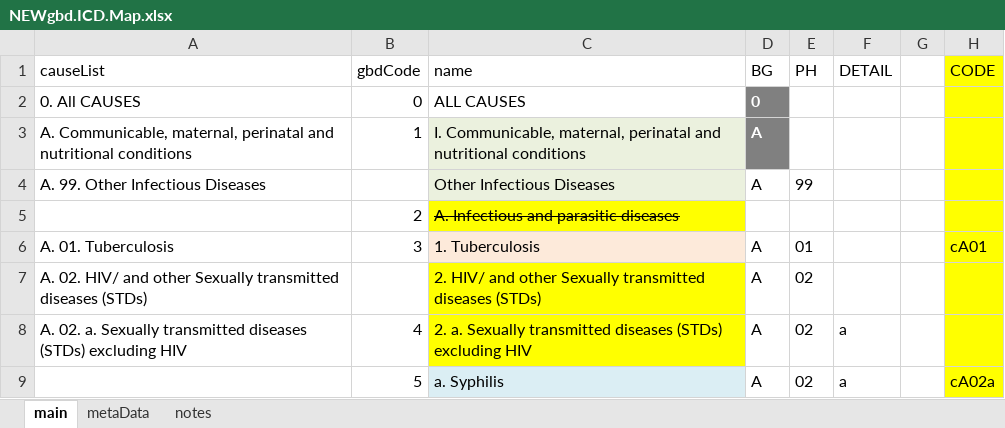
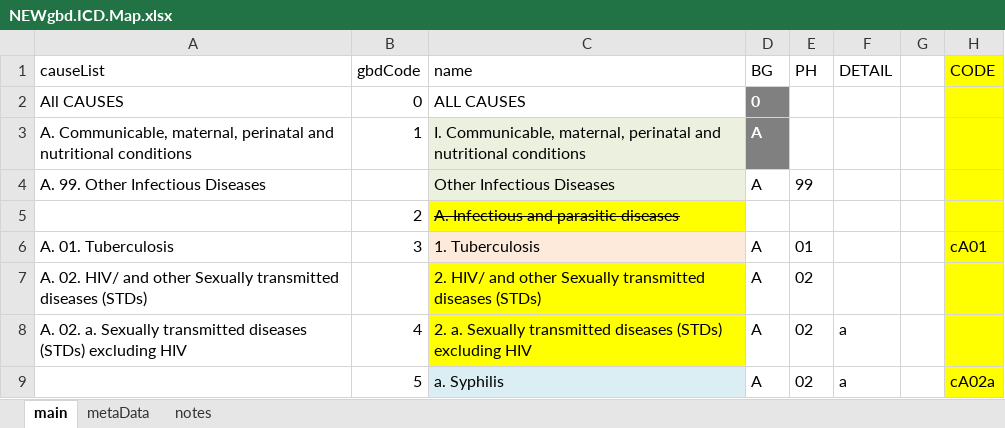
Before and after one commit to mcSamuelDataSci/CACommunityBurden, an Excel workbook: myCBD/myInfo/NEWgbd.ICD.Map.xlsx, sheet main, drawn as a sheet; only a part is shown; values as stored, in another font and other column widths than the file's, no borders; the diff names each change by its address in the sheet, - before the commit and + after, or states it on an @@ line.

```diff
--- a/myCBD/myInfo/NEWgbd.ICD.Map.xlsx (sheet main)
+++ b/myCBD/myInfo/NEWgbd.ICD.Map.xlsx (sheet main)
-A2 (causeList): 0. All CAUSES
+A2 (causeList): All CAUSES
```
Also changed, not shown: 5 other files.
